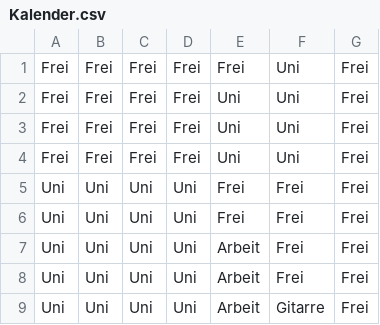
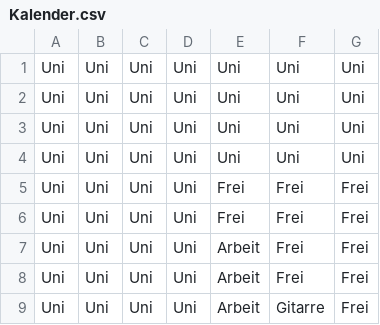
Before and after one commit to DerCostas/Kalender, a CSV file: Resources/Kalender.csv, drawn as a sheet; only a part is shown; removed rows and columns are numbered as before the commit, all else as after; the diff names each change by its address in the sheet, - before the commit and + after, or states it on an @@ line.

```diff
--- a/Resources/Kalender.csv
+++ b/Resources/Kalender.csv
-row 1: Frei | Frei | Frei | Frei | Frei | Uni | Frei
-row 2: Frei | Frei | Frei | Frei | Uni | Uni | Frei
-row 3: Frei | Frei | Frei | Frei | Uni | Uni | Frei
-row 4: Frei | Frei | Frei | Frei | Uni | Uni | Frei
+row 1: Uni | Uni | Uni | Uni | Uni | Uni | Uni
+row 2: Uni | Uni | Uni | Uni | Uni | Uni | Uni
+row 3: Uni | Uni | Uni | Uni | Uni | Uni | Uni
+row 4: Uni | Uni | Uni | Uni | Uni | Uni | Uni
```
Also changed, not shown: 4 other files.
